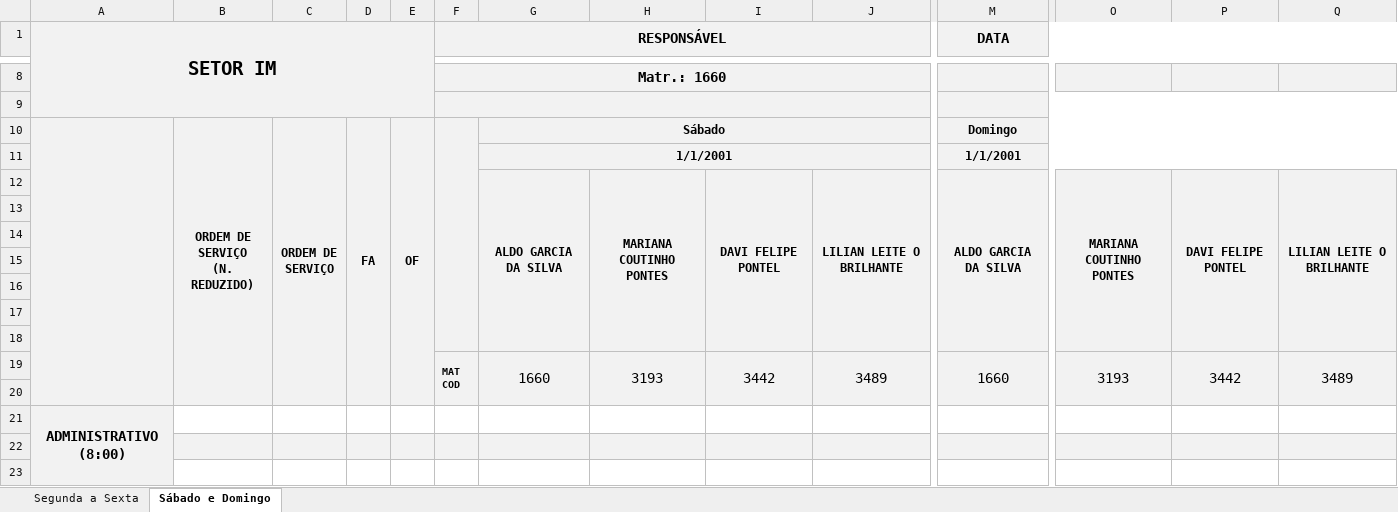
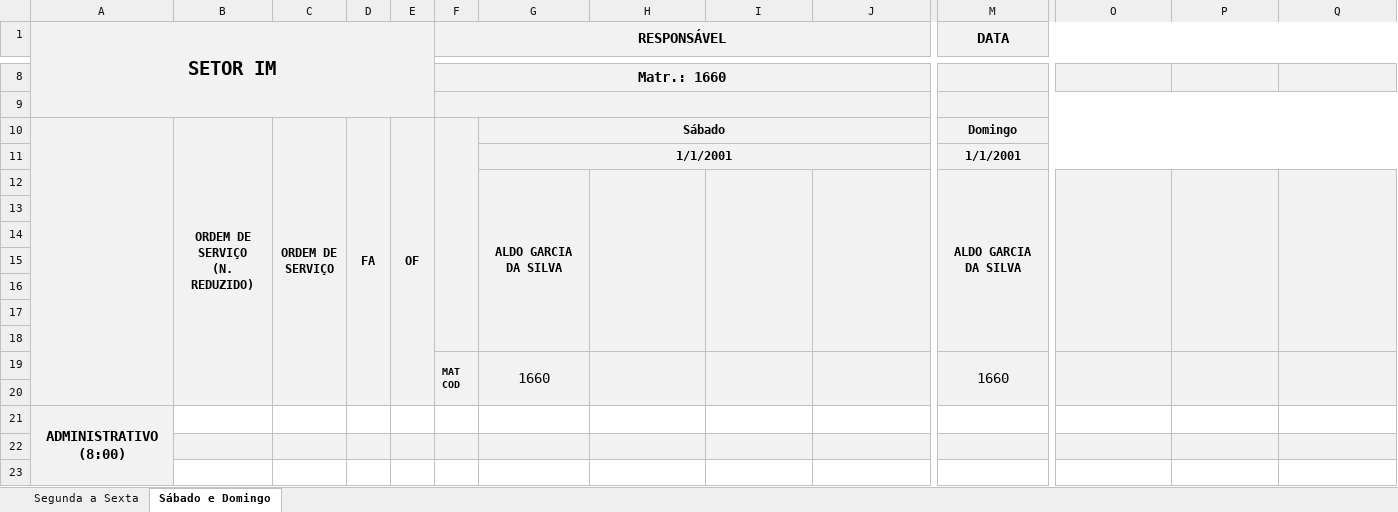
Before and after one commit to flipbit03/sisaprop, an Excel workbook: outputs/sisaprophelper#autoaprop/autoapropxlsx/IM_1.XLSX, sheet Sábado e Domingo, drawn as a sheet; only a part is shown, gaps mark what is left out; values as stored, in another font and other column widths than the file's, no borders; removed rows and columns are numbered as before the commit, all else as after; rows hold the shown columns only; ↵ is a line break in a cell; the diff names each change by its address in the sheet, - before the commit and + after, or states it on an @@ line.

```diff
--- a/outputs/sisaprophelper#autoaprop/autoapropxlsx/IM_1.XLSX (sheet Sábado e Domingo)
+++ b/outputs/sisaprophelper#autoaprop/autoapropxlsx/IM_1.XLSX (sheet Sábado e Domingo)
-row 12:  |  |  |  |  |  | ALDO GARCIA DA SILVA | MARIANA COUTINHO PONTES | DAVI FELIPE PONTEL | LILIAN LEITE O BRILHANTE | ALDO GARCIA DA SILVA | MARIANA COUTINHO PONTES | DAVI FELIPE PONTEL | LILIAN LEITE O BRILHANTE
+row 12:  |  |  |  |  |  | ALDO GARCIA DA SILVA |  |  |  | ALDO GARCIA DA SILVA
-row 19:  |  |  |  |  | MAT ↵ COD | 1660 | 3193 | 3442 | 3489 | 1660 | 3193 | 3442 | 3489
+row 19:  |  |  |  |  | MAT ↵ COD | 1660 |  |  |  | 1660
```
Also changed, not shown: sheet Segunda a Sexta, outputs/sisaprophelper#autoaprop/autoapropxlsx/IMP.XLSX, 2 other files.
